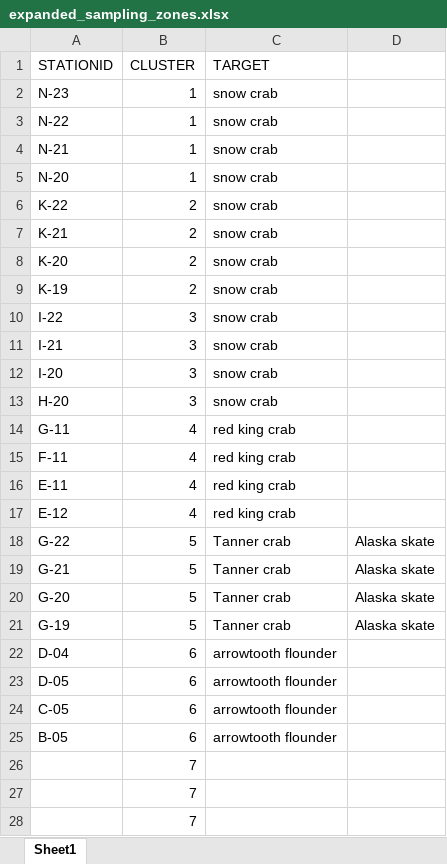
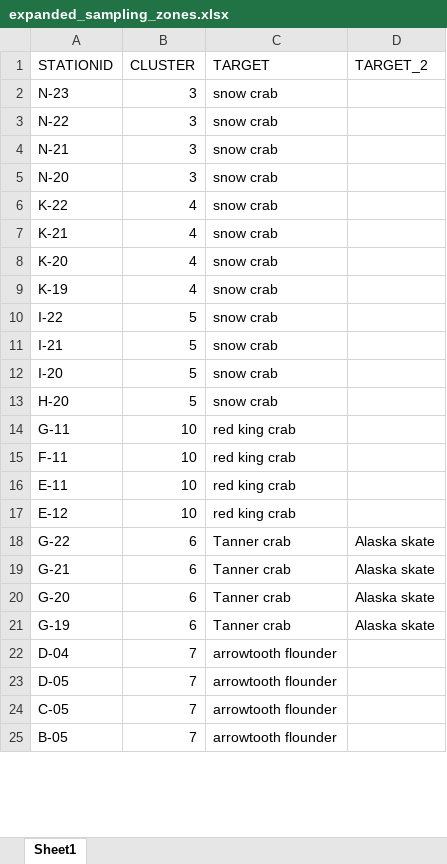
Before and after one commit to sean-rohan-NOAA/sratio, an Excel workbook: analysis/15_30/data/expanded_sampling_zones.xlsx, sheet Sheet1, drawn as a sheet; only a part is shown; values as stored, in another font and other column widths than the file's, no borders; removed rows and columns are numbered as before the commit, all else as after; the diff covers the shown part only; the diff names each change by its address in the sheet, - before the commit and + after, or states it on an @@ line.

Commit message:
Bonus zones for 15/30

```diff
--- a/analysis/15_30/data/expanded_sampling_zones.xlsx (sheet Sheet1)
+++ b/analysis/15_30/data/expanded_sampling_zones.xlsx (sheet Sheet1)
-D1: (empty)
+D1: TARGET_2
-B2:B5 (CLUSTER): 1
+B2:B5 (CLUSTER): 3
-B6:B9 (CLUSTER): 2
+B6:B9 (CLUSTER): 4
-B10:B13 (CLUSTER): 3
+B10:B13 (CLUSTER): 5
-B14:B17 (CLUSTER): 4
+B14:B17 (CLUSTER): 10
-B18:B21 (CLUSTER): 5
+B18:B21 (CLUSTER): 6
-B22:B25 (CLUSTER): 6
+B22:B25 (CLUSTER): 7
-row 26:  | 7
-row 27:  | 7
-row 28:  | 7
```
Also changed, not shown: 16 added rows and 13 removed rows elsewhere in this sheet, 5 other files.
